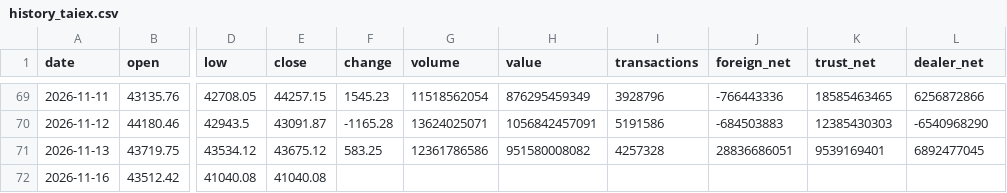
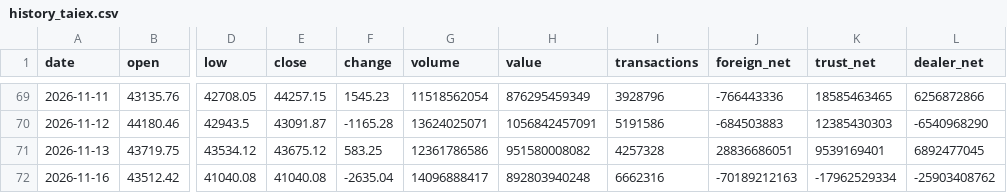
Before and after one commit to Roylin520/stockMarket, a CSV file: data/history_taiex.csv, drawn as a sheet; only a part is shown, gaps mark what is left out; the diff names each change by its address in the sheet, - before the commit and + after, or states it on an @@ line.

```diff
--- a/data/history_taiex.csv
+++ b/data/history_taiex.csv
-F72 (change): (empty)
+F72 (change): -2635.04
-G72 (volume): (empty)
+G72 (volume): 14096888417
-H72 (value): (empty)
+H72 (value): 892803940248
-I72 (transactions): (empty)
+I72 (transactions): 6662316
-J72 (foreign_net): (empty)
+J72 (foreign_net): -70189212163
-K72 (trust_net): (empty)
+K72 (trust_net): -17962529334
-L72 (dealer_net): (empty)
+L72 (dealer_net): -25903408762
```
Also changed, not shown: data/history_2330.csv, data/history_2356.csv, 22 other files.
